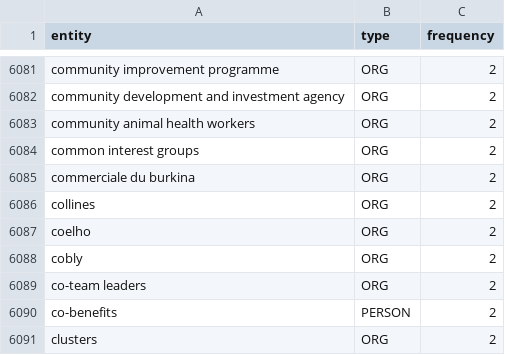
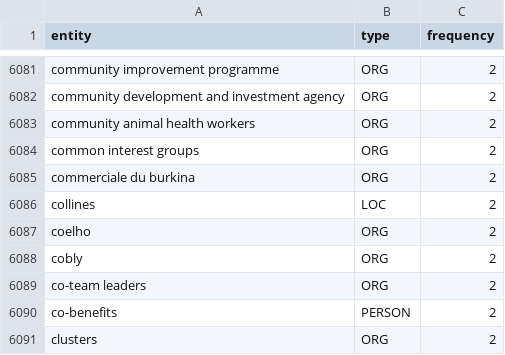
Before and after one commit to ericleasemorgan/ifad-toolbox, a TSV file: study-carrel/tsv/entities.tsv, drawn as a sheet; only a part is shown, gaps mark what is left out.

```diff
--- a/study-carrel/tsv/entities.tsv
+++ b/study-carrel/tsv/entities.tsv
@@ -6085,3 +6085,3 @@ common interest groups	ORG	2
 commerciale du burkina	ORG	2
-collines	ORG	2
+collines	LOC	2
 coelho	ORG	2
```
Also changed, not shown: study-carrel/tsv/bigrams.tsv, study-carrel/tsv/questions.tsv, 25 other files.
